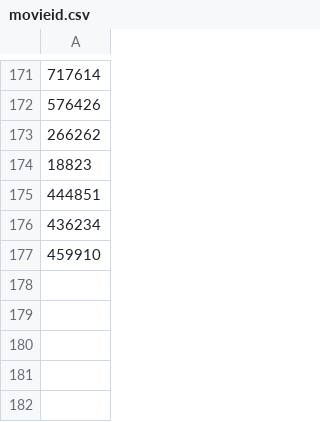
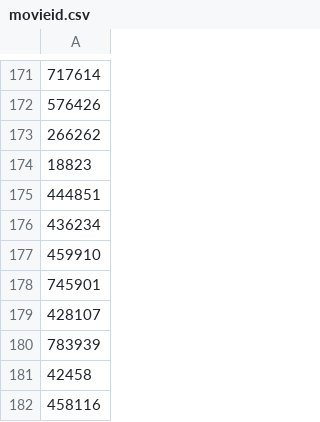
Before and after one commit to ianuriegas/Movie_tests, a CSV file: movieid.csv, drawn as a sheet; only a part is shown, gaps mark what is left out.

```diff
--- a/movieid.csv
+++ b/movieid.csv
@@ -177 +177,6 @@
 459910
+745901
+428107
+783939
+42458
+458116
```
Also changed, not shown: 7 other files.
